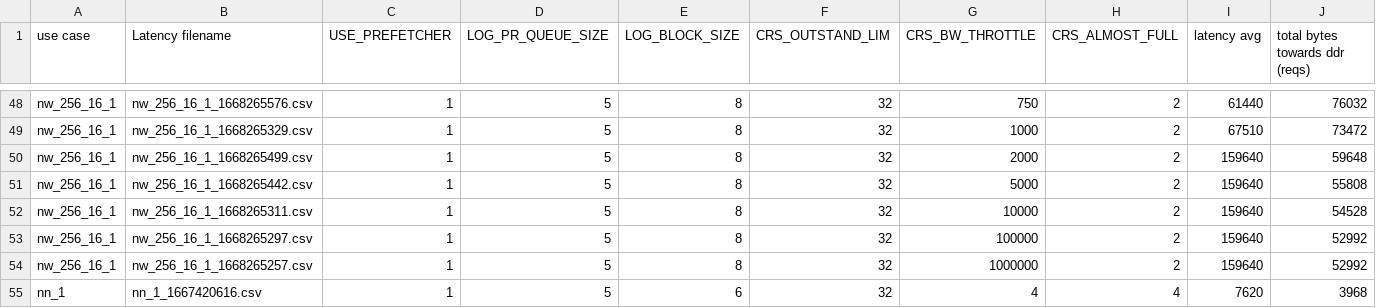
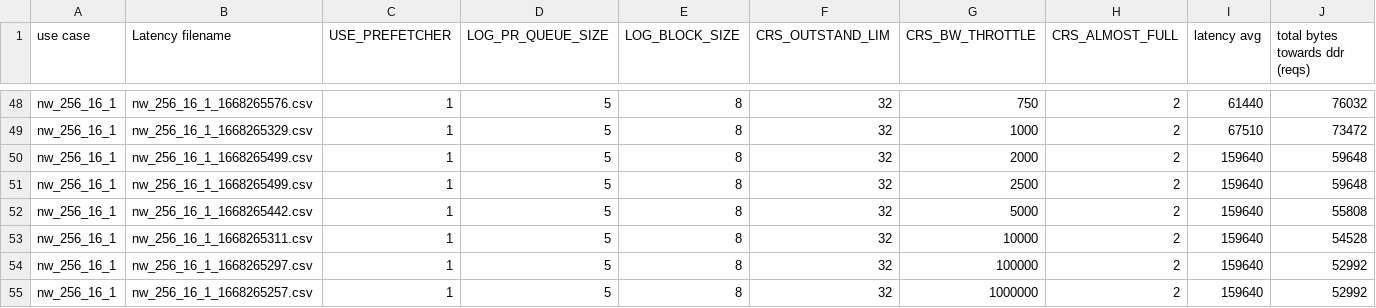
Before and after one commit to shemadolev/Verilog-Prefetcher, a CSV file: test_results/sim_summary.csv, drawn as a sheet; only a part is shown, gaps mark what is left out; the shorter side is filled out with more unchanged rows; rows hold the shown columns only; the diff names each change by its address in the sheet, - before the commit and + after, or states it on an @@ line.

Commit message:
Add 2500 BW throttle

```diff
--- a/test_results/sim_summary.csv
+++ b/test_results/sim_summary.csv
+row 51: nw_256_16_1 | nw_256_16_1_1668265499.csv | 1 | 5 | 8 | 32 | 2500 | 2 | 159640 | 59648
```
